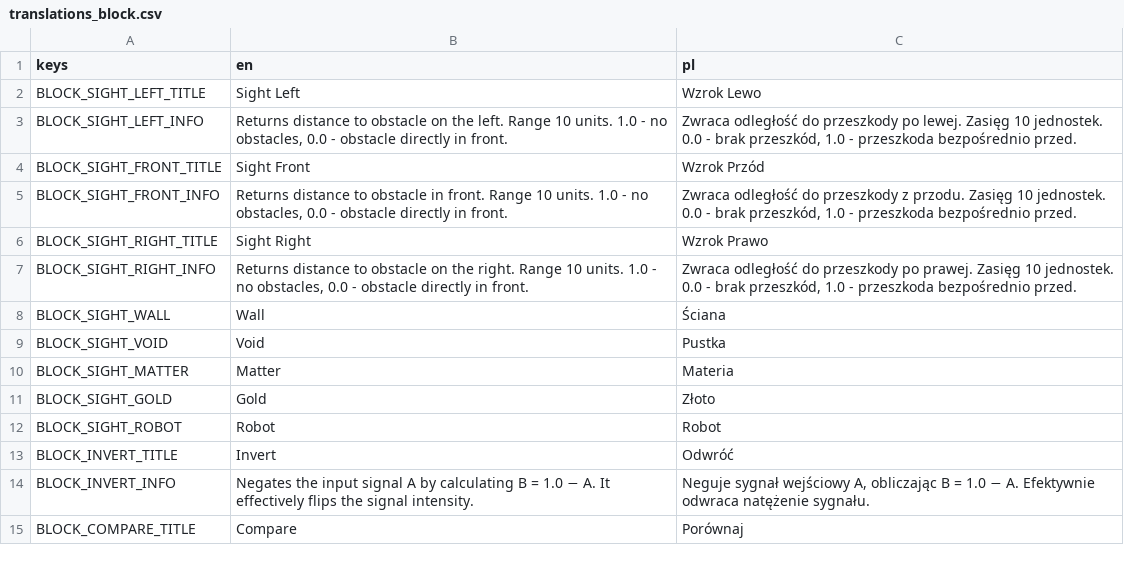
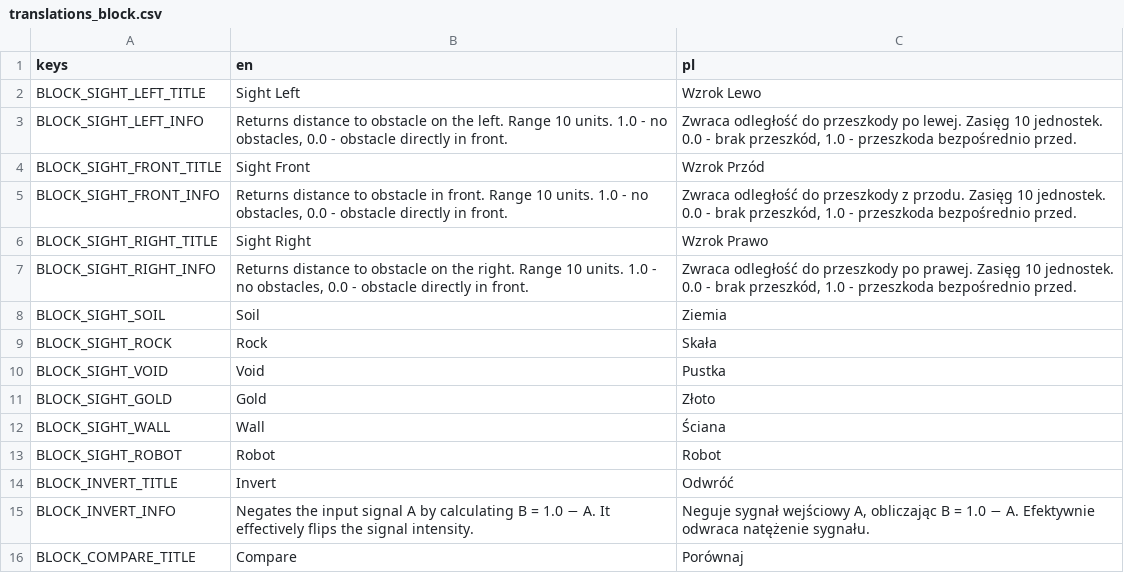
Before and after one commit to doonay21/hive_client, a CSV file: translations/translations_block.csv, drawn as a sheet; only a part is shown.

```diff
--- a/translations/translations_block.csv
+++ b/translations/translations_block.csv
@@ -7,6 +7,7 @@ BLOCK_SIGHT_RIGHT_TITLE,"Sight Right","Wzrok Prawo"
 BLOCK_SIGHT_RIGHT_INFO,"Returns distance to obstacle on the right. Range 10 units. 1.0 - no obstacles, 0.0 - obstacle directly in front.","Zwraca odległość do przeszkody po prawej. Zasięg 10 jednostek. 0.0 - brak przeszkód, 1.0 - przeszkoda bezpośrednio przed."
+BLOCK_SIGHT_SOIL,"Soil","Ziemia"
+BLOCK_SIGHT_ROCK,"Rock","Skała"
+BLOCK_SIGHT_VOID,"Void","Pustka"
+BLOCK_SIGHT_GOLD,"Gold","Złoto"
 BLOCK_SIGHT_WALL,"Wall","Ściana"
-BLOCK_SIGHT_VOID,"Void","Pustka"
-BLOCK_SIGHT_MATTER,"Matter","Materia"
-BLOCK_SIGHT_GOLD,"Gold","Złoto"
 BLOCK_SIGHT_ROBOT,"Robot","Robot"
```
Also changed, not shown: translations/translations_brain_editor.csv, 14 other files.
